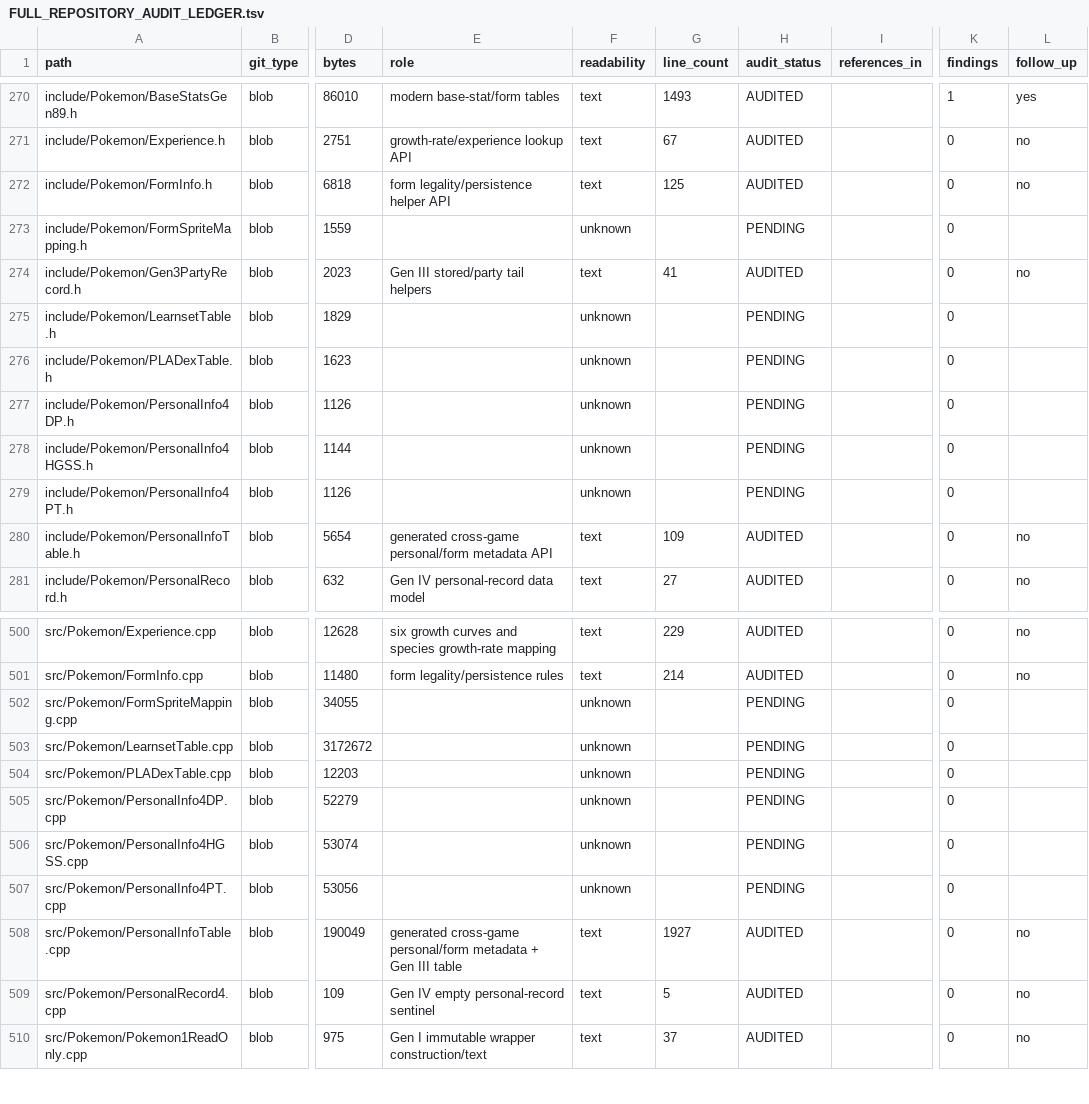
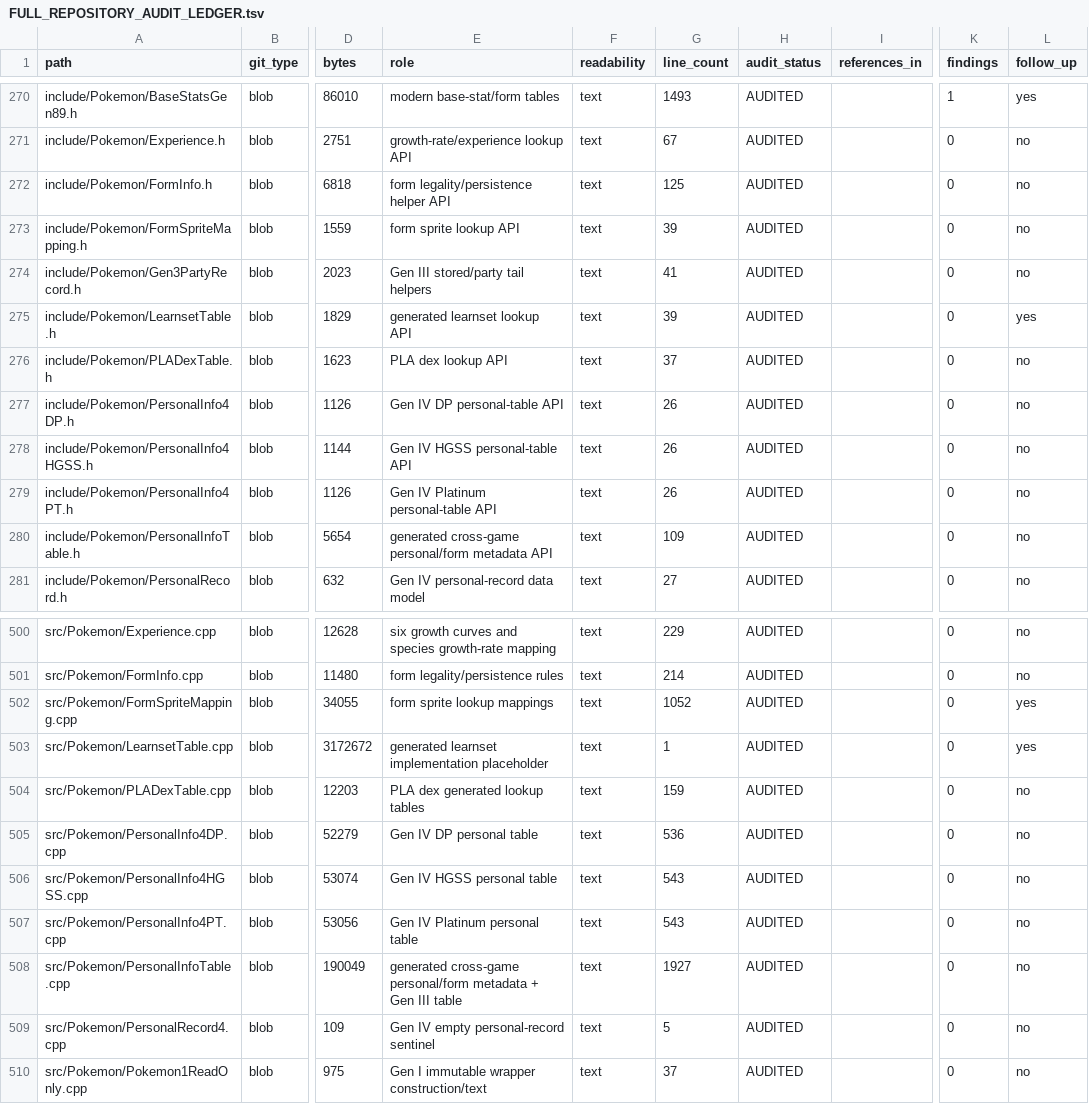
Before and after one commit to GlitchedZeus/PokeBank-NX, a TSV file: docs/FULL_REPOSITORY_AUDIT_LEDGER.tsv, drawn as a sheet; only a part is shown, gaps mark what is left out; the diff covers the shown part only; the diff names each change by its address in the sheet, - before the commit and + after, or states it on an @@ line.

Commit message:
audit: complete generated Pokémon table tranche

```diff
--- a/docs/FULL_REPOSITORY_AUDIT_LEDGER.tsv
+++ b/docs/FULL_REPOSITORY_AUDIT_LEDGER.tsv
-E273 (role): (empty)
+E273 (role): form sprite lookup API
-F273 (readability): unknown
+F273 (readability): text
-G273 (line_count): (empty)
+G273 (line_count): 39
-H273 (audit_status): PENDING
+H273 (audit_status): AUDITED
-L273 (follow_up): (empty)
+L273 (follow_up): no
-E275 (role): (empty)
+E275 (role): generated learnset lookup API
-F275:F279 (readability): unknown
+F275:F279 (readability): text
-G275 (line_count): (empty)
+G275 (line_count): 39
-H275:H279 (audit_status): PENDING
+H275:H279 (audit_status): AUDITED
-L275 (follow_up): (empty)
+L275 (follow_up): yes
-E276 (role): (empty)
+E276 (role): PLA dex lookup API
-G276 (line_count): (empty)
+G276 (line_count): 37
-L276:L279 (follow_up): (empty)
+L276:L279 (follow_up): no
-E277 (role): (empty)
+E277 (role): Gen IV DP personal-table API
-G277:G279 (line_count): (empty)
+G277:G279 (line_count): 26
-E278 (role): (empty)
+E278 (role): Gen IV HGSS personal-table API
-E279 (role): (empty)
+E279 (role): Gen IV Platinum personal-table API
-E502 (role): (empty)
+E502 (role): form sprite lookup mappings
-F502:F507 (readability): unknown
+F502:F507 (readability): text
-G502 (line_count): (empty)
+G502 (line_count): 1052
-H502:H507 (audit_status): PENDING
+H502:H507 (audit_status): AUDITED
-L502:L503 (follow_up): (empty)
+L502:L503 (follow_up): yes
-E503 (role): (empty)
+E503 (role): generated learnset implementation placeholder
-G503 (line_count): (empty)
+G503 (line_count): 1
-E504 (role): (empty)
+E504 (role): PLA dex generated lookup tables
-G504 (line_count): (empty)
+G504 (line_count): 159
-L504:L507 (follow_up): (empty)
+L504:L507 (follow_up): no
-E505 (role): (empty)
+E505 (role): Gen IV DP personal table
-G505 (line_count): (empty)
+G505 (line_count): 536
-E506 (role): (empty)
+E506 (role): Gen IV HGSS personal table
-G506:G507 (line_count): (empty)
+G506:G507 (line_count): 543
-E507 (role): (empty)
+E507 (role): Gen IV Platinum personal table
```
Also changed, not shown: 25 edited cells elsewhere in this file.
